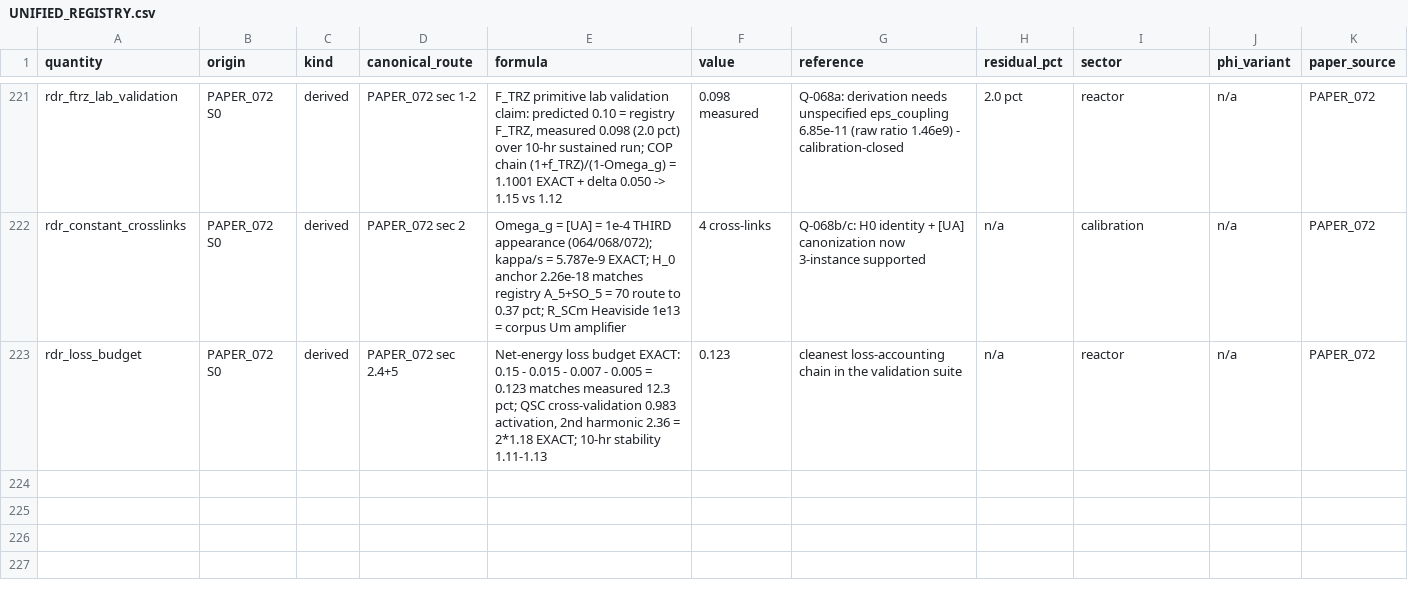
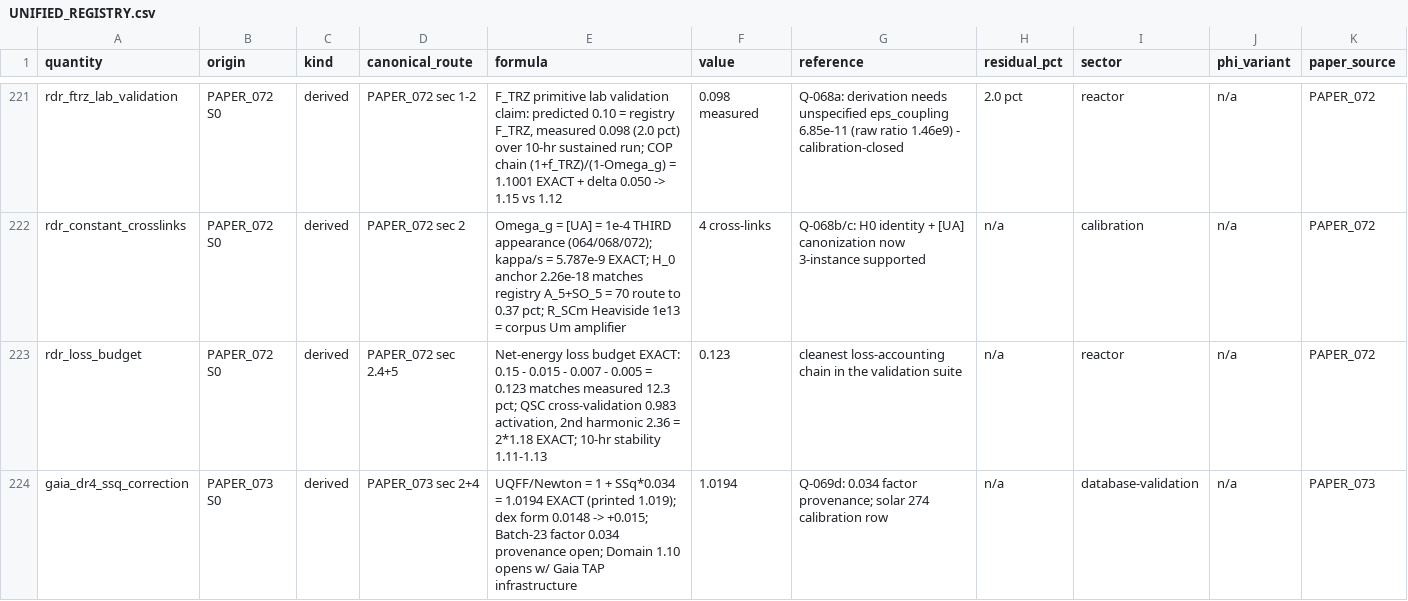
Before and after one commit to Daniel8Murphy0007/Star-Magic-Program, a CSV file: UNIFIED_REGISTRY.csv, drawn as a sheet; only a part is shown, gaps mark what is left out; rows hold the shown columns only; the diff covers the shown part only; the diff names each change by its address in the sheet, - before the commit and + after, or states it on an @@ line.

Commit message:
v0.76.0 BAND 1: PAPER_073 wired - DOMAIN 1.10 OPENS (GAIA DR4)
PAPER_073 Gaia DR4 Astrometric Cross-Validation (OPEN_RULING
Q-069):
  Domain 1.10 (database integration) opens: Gaia TAP endpoints +
  ADQL query template recorded.

  SSQ CORRECTION CHAIN EXACT: UQFF/Newton = 1 + SSq*0.034 =
  1.0194 = printed 1.019; dex form 0.034/ln10 = 0.0148 = printed
  +0.015 dex. Solar anchor g = 274 (calibration row).
  omega_sun = 2*pi/25.3d = 2.874e-6 rad/s VERIFIED (real solar
  rotation; corpus omega_s_Sun = 2.5e-6 dual-constant flagged).
  v_osc = 3.48 m/s negligible as stated.

  HONEST PINS:
  - Solar log g +0.015 dex vs Gaia sigma 0.003 is EXACTLY 5.0
    sigma; sec 4 instead compares vs population sigma 0.1-0.3
    (<1 sigma) - dual-comparison ruling requested
  - g_DPM column mixed conventions: Sirius 367 printed vs 193
    computed (GM/R^2); Betelgeuse 10x off; WD 300x off; brown
    dwarf matches M/R LINEAR - per-row corrections carried

Q-069 queued. Gate 554 assertions 0 failures. Registry 228 rows /
444 edges / 77 citation ledgers. Wired 77/2,255 (10 clean, 67
OPEN_RULING). Next: PAPER_074.

```diff
--- a/UNIFIED_REGISTRY.csv
+++ b/UNIFIED_REGISTRY.csv
+row 224: gaia_dr4_ssq_correction | PAPER_073 S0 | derived | PAPER_073 sec 2+4 | UQFF/Newton = 1 + SSq*0.034 = 1.0194 EXACT (printed 1.019); dex form 0.0148 -> +0.015; Batch-23 factor 0.034 provenance open; Domain 1.10 opens w/ Gaia TAP infrastructure | 1.0194 | Q-069d: 0.034 factor provenance; solar 274 calibration row | n/a | database-validation | n/a | PAPER_073
```
Also changed, not shown: 2 added rows elsewhere in this file, UNIFIED_REGISTRY_CORPUS_CITATIONS.csv, UNIFIED_REGISTRY_GRAPH.csv, 10 other files.
